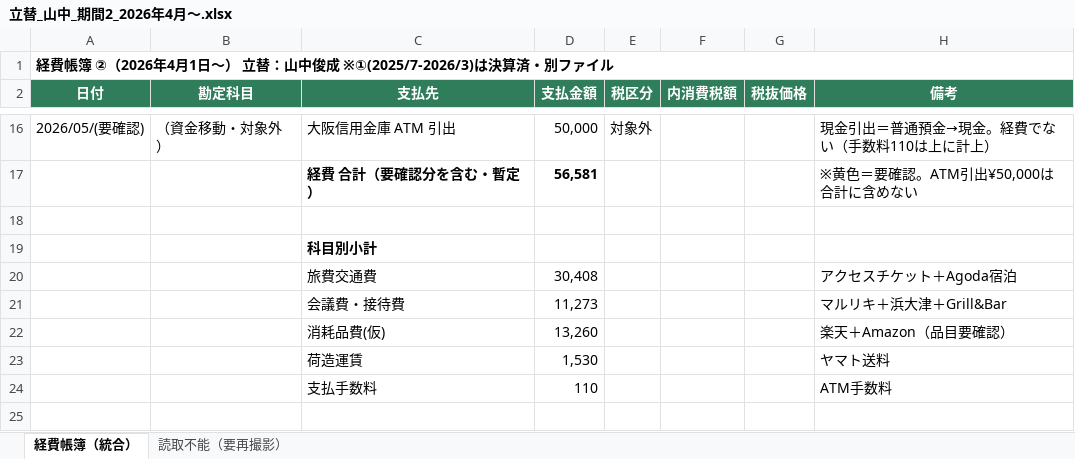
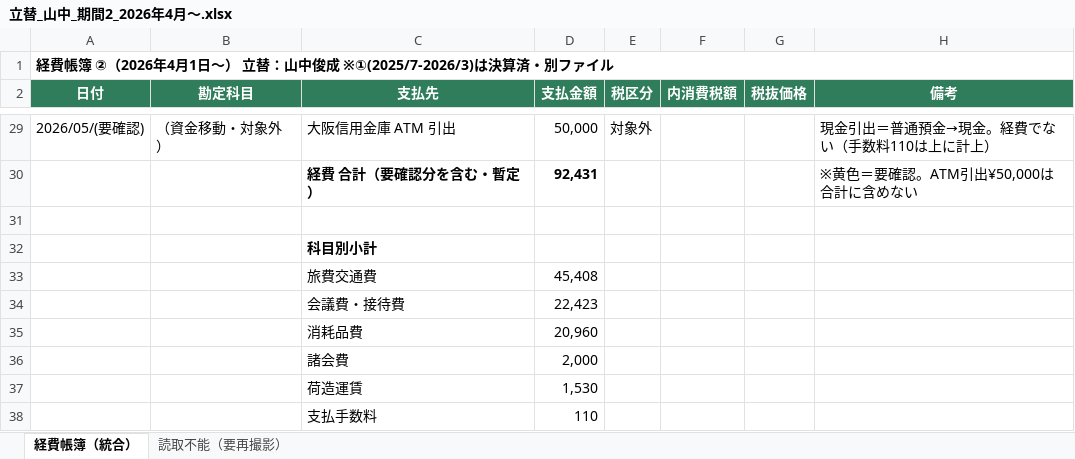
Before and after one commit to tosinariy0918/Private, an Excel workbook: company/secretary/経理/経費帳簿/立替_山中_期間2_2026年4月〜.xlsx, sheet 経費帳簿（統合）, drawn as a sheet; only a part is shown, gaps mark what is left out; values as stored, in another font and other column widths than the file's, no borders; removed rows and columns are numbered as before the commit, all else as after; the diff covers the shown part only; the diff names each change by its address in the sheet, - before the commit and + after, or states it on an @@ line.

```diff
--- a/company/secretary/経理/経費帳簿/立替_山中_期間2_2026年4月〜.xlsx (sheet 経費帳簿（統合）)
+++ b/company/secretary/経理/経費帳簿/立替_山中_期間2_2026年4月〜.xlsx (sheet 経費帳簿（統合）)
-D30 (支払金額): 56,581
+D30 (支払金額): 92,431
-D33 (支払金額): 30,408
+D33 (支払金額): 45,408
-H33 (備考): アクセスチケット＋Agoda宿泊
+H33 (備考): (empty)
-D34 (支払金額): 11,273
+D34 (支払金額): 22,423
-H34 (備考): マルリキ＋浜大津＋Grill&Bar
+H34 (備考): (empty)
-row 22:  |  | 消耗品費(仮) | 13,260 |  |  |  | 楽天＋Amazon（品目要確認）
+row 35:  |  | 消耗品費 | 20,960
+row 36:  |  | 諸会費 | 2,000
-H37 (備考): ヤマト送料
+H37 (備考): (empty)
-H38 (備考): ATM手数料
+H38 (備考): (empty)
```
Also changed, not shown: 13 added rows and 6 edited cells elsewhere in this sheet, sheet 読取不能（要再撮影）, 1 other file.
